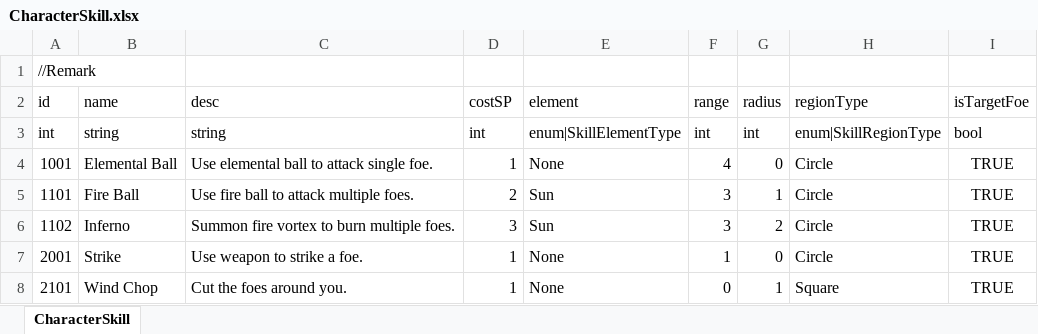
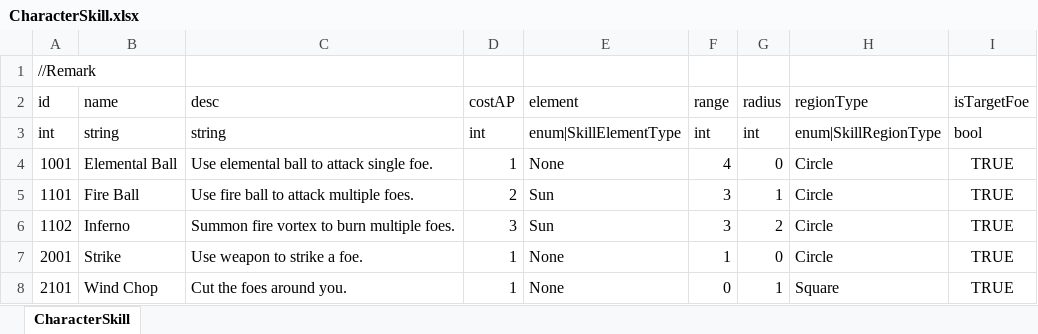
Before and after one commit to LUOHONGPENG/HermitRabbit, an Excel workbook: Assets/Excel/CharacterSkill.xlsx, sheet CharacterSkill, drawn as a sheet; values as stored, in another font and other column widths than the file's, no borders; the diff names each change by its address in the sheet, - before the commit and + after, or states it on an @@ line.

```diff
--- a/Assets/Excel/CharacterSkill.xlsx (sheet CharacterSkill)
+++ b/Assets/Excel/CharacterSkill.xlsx (sheet CharacterSkill)
-D2: costSP
+D2: costAP
```
Also changed, not shown: 9 other files.
